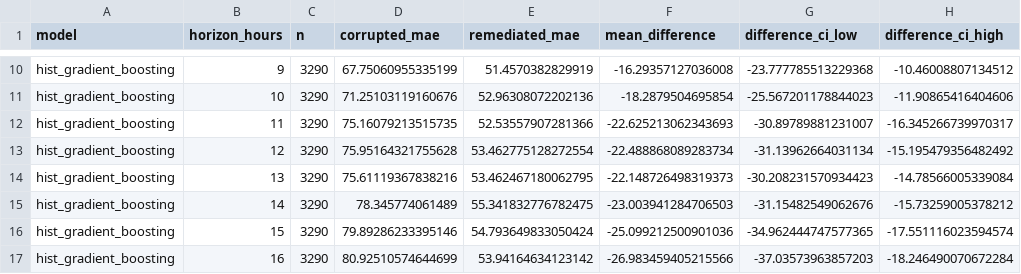
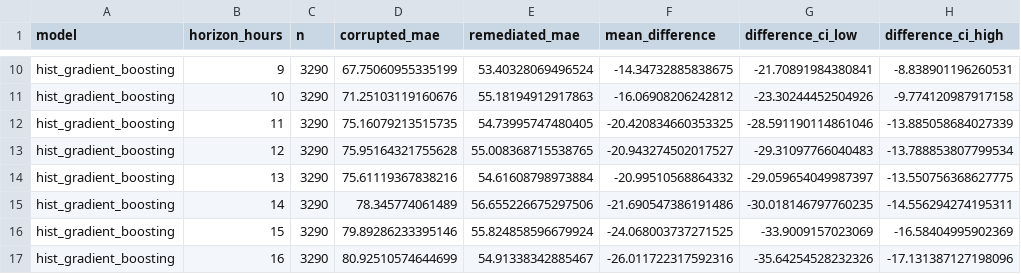
Before and after one commit to LIANGYIXUAN3335/energy-data-onboarding-forecasting, a CSV file: energy-demand-forecasting/results/direct_1_to_24_sensitivity_v3/horizon_paired_differences.csv, drawn as a sheet; only a part is shown, gaps mark what is left out; the diff covers the shown part only; the diff names each change by its address in the sheet, - before the commit and + after, or states it on an @@ line.

```diff
--- a/energy-demand-forecasting/results/direct_1_to_24_sensitivity_v3/horizon_paired_differences.csv
+++ b/energy-demand-forecasting/results/direct_1_to_24_sensitivity_v3/horizon_paired_differences.csv
-E10 (remediated_mae): 51.4570382829919
+E10 (remediated_mae): 53.40328069496524
-F10 (mean_difference): -16.29357127036008
+F10 (mean_difference): -14.34732885838675
-G10 (difference_ci_low): -23.777785513229368
+G10 (difference_ci_low): -21.70891984380841
-H10 (difference_ci_high): -10.46008807134512
+H10 (difference_ci_high): -8.838901196260531
-E11 (remediated_mae): 52.96308072202136
+E11 (remediated_mae): 55.18194912917863
-F11 (mean_difference): -18.2879504695854
+F11 (mean_difference): -16.06908206242812
-G11 (difference_ci_low): -25.567201178844023
+G11 (difference_ci_low): -23.30244452504926
-H11 (difference_ci_high): -11.90865416404606
+H11 (difference_ci_high): -9.774120987917158
-E12 (remediated_mae): 52.53557907281366
+E12 (remediated_mae): 54.73995747480405
-F12 (mean_difference): -22.625213062343693
+F12 (mean_difference): -20.420834660353325
-G12 (difference_ci_low): -30.89789881231007
+G12 (difference_ci_low): -28.591190114861046
-H12 (difference_ci_high): -16.345266739970317
+H12 (difference_ci_high): -13.885058684027339
-E13 (remediated_mae): 53.462775128272554
+E13 (remediated_mae): 55.008368715538765
-F13 (mean_difference): -22.488868089283734
+F13 (mean_difference): -20.943274502017527
-G13 (difference_ci_low): -31.13962664031134
+G13 (difference_ci_low): -29.31097766040483
-H13 (difference_ci_high): -15.195479356482492
+H13 (difference_ci_high): -13.788853807799534
-E14 (remediated_mae): 53.462467180062795
+E14 (remediated_mae): 54.61608798973884
-F14 (mean_difference): -22.148726498319373
+F14 (mean_difference): -20.99510568864332
-G14 (difference_ci_low): -30.208231570934423
+G14 (difference_ci_low): -29.059654049987397
-H14 (difference_ci_high): -14.78566005339084
+H14 (difference_ci_high): -13.550756368627775
-E15 (remediated_mae): 55.341832776782475
+E15 (remediated_mae): 56.655226675297506
-F15 (mean_difference): -23.003941284706503
+F15 (mean_difference): -21.690547386191486
-G15 (difference_ci_low): -31.15482549062676
+G15 (difference_ci_low): -30.018146797760235
-H15 (difference_ci_high): -15.73259005378212
+H15 (difference_ci_high): -14.556294274195311
-E16 (remediated_mae): 54.793649833050424
+E16 (remediated_mae): 55.824858596679924
-F16 (mean_difference): -25.099212500901036
+F16 (mean_difference): -24.068003737271525
-G16 (difference_ci_low): -34.962444747577365
+G16 (difference_ci_low): -33.9009157023069
-H16 (difference_ci_high): -17.551116023594574
+H16 (difference_ci_high): -16.58404995902369
-E17 (remediated_mae): 53.94164634123142
+E17 (remediated_mae): 54.91338342885467
-F17 (mean_difference): -26.983459405215566
+F17 (mean_difference): -26.011722317592316
-G17 (difference_ci_low): -37.03573963857203
+G17 (difference_ci_low): -35.64254528232326
-H17 (difference_ci_high): -18.246490070672284
+H17 (difference_ci_high): -17.131387127198096
```
Also changed, not shown: 160 edited cells elsewhere in this file, energy-ai-data-onboarding/results/bdg2_v3/detector_calibration.csv, energy-demand-forecasting/results/canonical_24h_v3/building_mase.csv, 44 other files.
